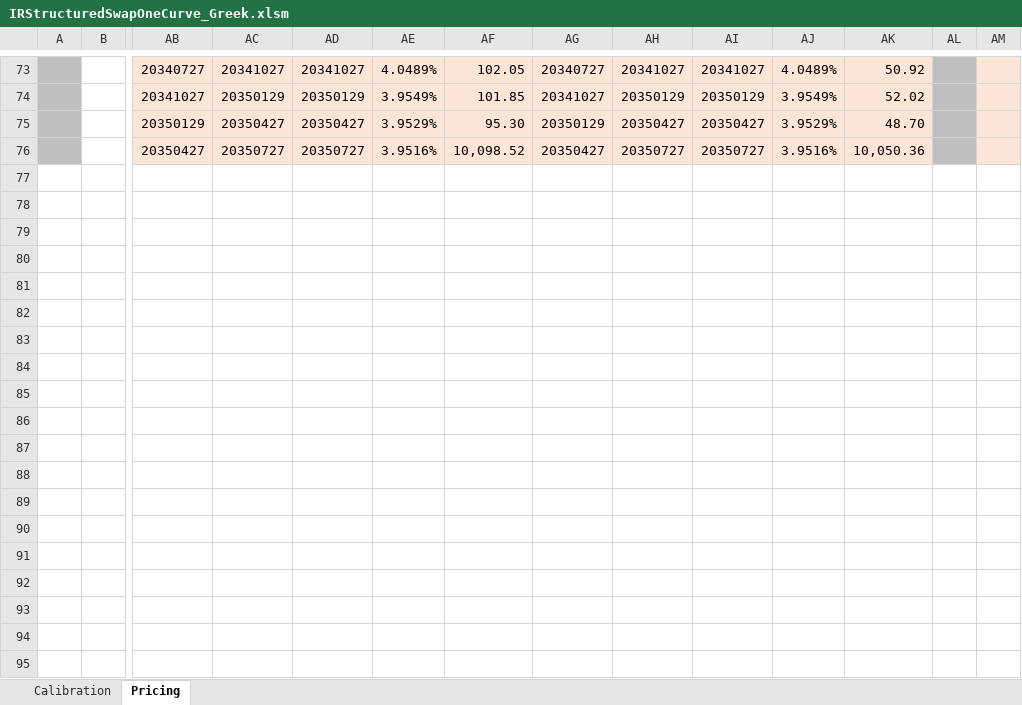
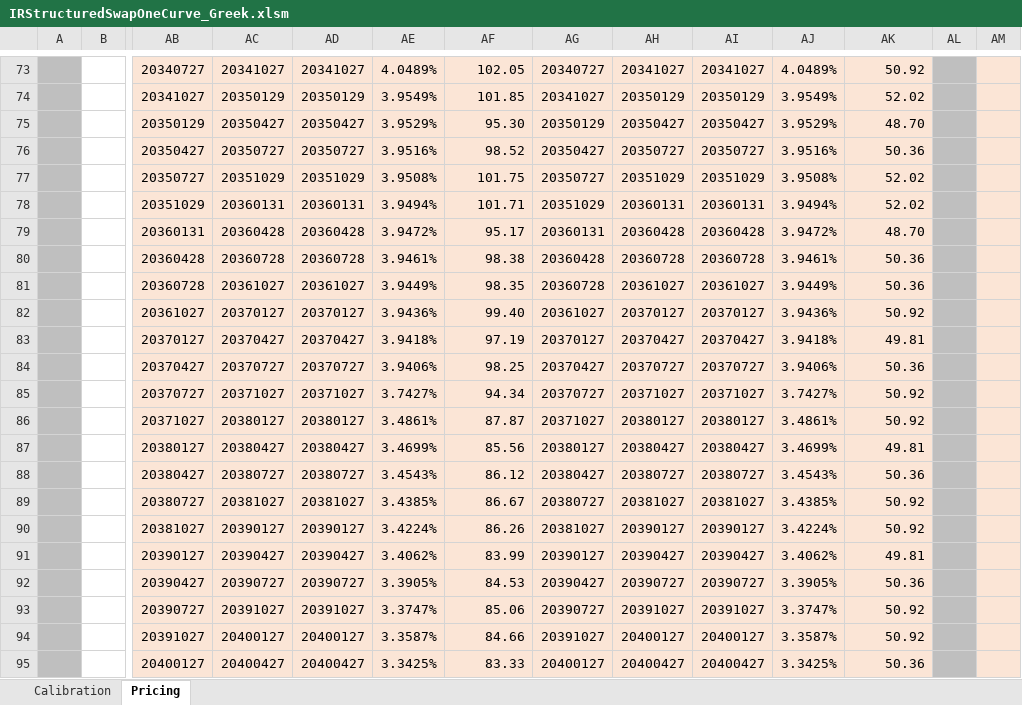
Before and after one commit to ciiadaesun/QuantCpp, an Excel workbook: IRStructuredSwapOneCurve/IRStructuredSwapOneCurve_Greek.xlsm, sheet Pricing, drawn as a sheet; only a part is shown, gaps mark what is left out; values as stored, in another font and other column widths than the file's, no borders; charts and pictures not drawn; rows hold the shown columns only; the diff covers the shown part only; the diff names each change by its address in the sheet, - before the commit and + after, or states it on an @@ line.

```diff
--- a/IRStructuredSwapOneCurve/IRStructuredSwapOneCurve_Greek.xlsm (sheet Pricing)
+++ b/IRStructuredSwapOneCurve/IRStructuredSwapOneCurve_Greek.xlsm (sheet Pricing)
-AF76: 10,098.52
+AF76: 98.52
-AK76: 10,050.36
+AK76: 50.36
+row 77:  |  | 20350727 | 20351029 | 20351029 | 3.9508% | 101.75 | 20350727 | 20351029 | 20351029 | 3.9508% | 52.02
+row 78:  |  | 20351029 | 20360131 | 20360131 | 3.9494% | 101.71 | 20351029 | 20360131 | 20360131 | 3.9494% | 52.02
+row 79:  |  | 20360131 | 20360428 | 20360428 | 3.9472% | 95.17 | 20360131 | 20360428 | 20360428 | 3.9472% | 48.70
+row 80:  |  | 20360428 | 20360728 | 20360728 | 3.9461% | 98.38 | 20360428 | 20360728 | 20360728 | 3.9461% | 50.36
+row 81:  |  | 20360728 | 20361027 | 20361027 | 3.9449% | 98.35 | 20360728 | 20361027 | 20361027 | 3.9449% | 50.36
+row 82:  |  | 20361027 | 20370127 | 20370127 | 3.9436% | 99.40 | 20361027 | 20370127 | 20370127 | 3.9436% | 50.92
+row 83:  |  | 20370127 | 20370427 | 20370427 | 3.9418% | 97.19 | 20370127 | 20370427 | 20370427 | 3.9418% | 49.81
+row 84:  |  | 20370427 | 20370727 | 20370727 | 3.9406% | 98.25 | 20370427 | 20370727 | 20370727 | 3.9406% | 50.36
+row 85:  |  | 20370727 | 20371027 | 20371027 | 3.7427% | 94.34 | 20370727 | 20371027 | 20371027 | 3.7427% | 50.92
+row 86:  |  | 20371027 | 20380127 | 20380127 | 3.4861% | 87.87 | 20371027 | 20380127 | 20380127 | 3.4861% | 50.92
+row 87:  |  | 20380127 | 20380427 | 20380427 | 3.4699% | 85.56 | 20380127 | 20380427 | 20380427 | 3.4699% | 49.81
+row 88:  |  | 20380427 | 20380727 | 20380727 | 3.4543% | 86.12 | 20380427 | 20380727 | 20380727 | 3.4543% | 50.36
+row 89:  |  | 20380727 | 20381027 | 20381027 | 3.4385% | 86.67 | 20380727 | 20381027 | 20381027 | 3.4385% | 50.92
+row 90:  |  | 20381027 | 20390127 | 20390127 | 3.4224% | 86.26 | 20381027 | 20390127 | 20390127 | 3.4224% | 50.92
+row 91:  |  | 20390127 | 20390427 | 20390427 | 3.4062% | 83.99 | 20390127 | 20390427 | 20390427 | 3.4062% | 49.81
+row 92:  |  | 20390427 | 20390727 | 20390727 | 3.3905% | 84.53 | 20390427 | 20390727 | 20390727 | 3.3905% | 50.36
+row 93:  |  | 20390727 | 20391027 | 20391027 | 3.3747% | 85.06 | 20390727 | 20391027 | 20391027 | 3.3747% | 50.92
+row 94:  |  | 20391027 | 20400127 | 20400127 | 3.3587% | 84.66 | 20391027 | 20400127 | 20400127 | 3.3587% | 50.92
+row 95:  |  | 20400127 | 20400427 | 20400427 | 3.3425% | 83.33 | 20400127 | 20400427 | 20400427 | 3.3425% | 50.36
```
Also changed, not shown: 61 added rows and 30 edited cells elsewhere in this sheet.
